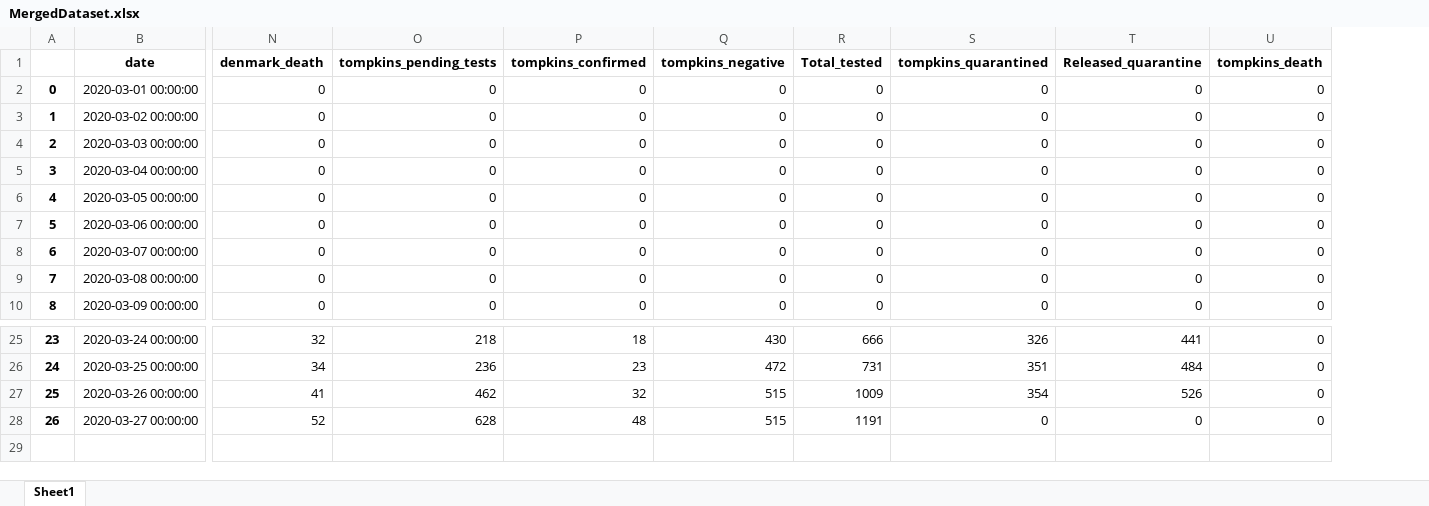
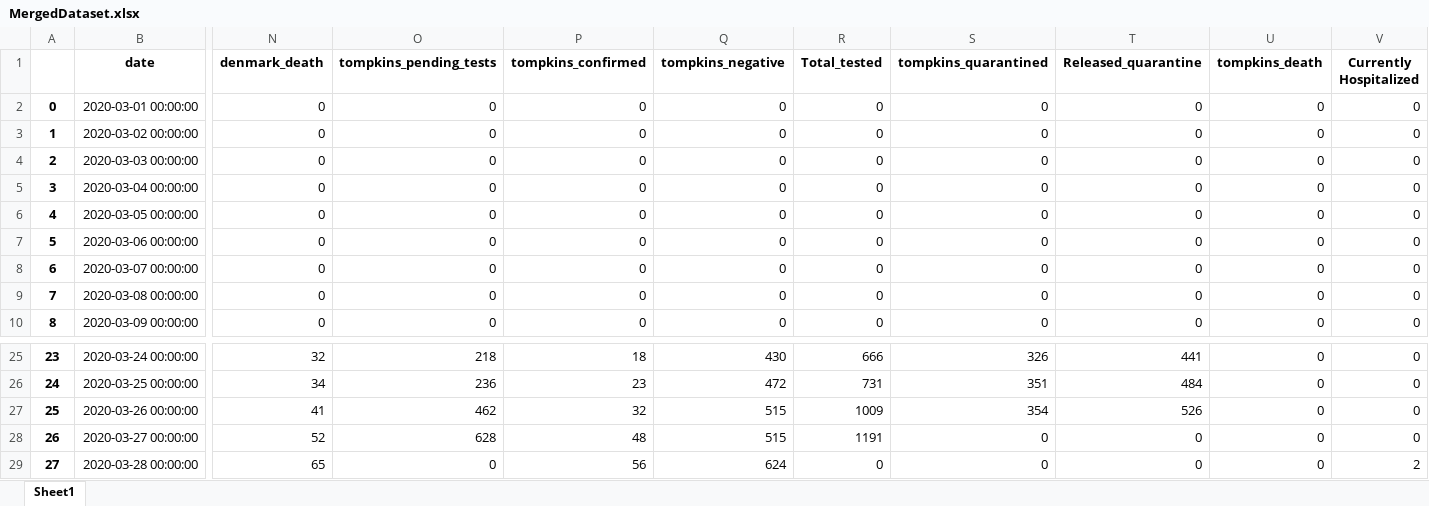
Before and after one commit to htphilipp/TompkinsCountyHealthDepartment_covid-19_timeseries, an Excel workbook: MergedDataset.xlsx, sheet Sheet1, drawn as a sheet; only a part is shown, gaps mark what is left out; values as stored, in another font and other column widths than the file's, no borders; rows hold the shown columns only; the diff names each change by its address in the sheet, - before the commit and + after, or states it on an @@ line.

```diff
--- a/MergedDataset.xlsx (sheet Sheet1)
+++ b/MergedDataset.xlsx (sheet Sheet1)
+column V (Currently Hospitalized), rows 2-10: all 0; rows 25-28: all 0
+row 29: 27 | 2020-03-28 00:00:00 | 65 | 0 | 56 | 624 | 0 | 0 | 0 | 0 | 2
```
Also changed, not shown: TompkinsCountyHealthDepartmentCovid19TimeSeries.xlsx, 2 other files.
